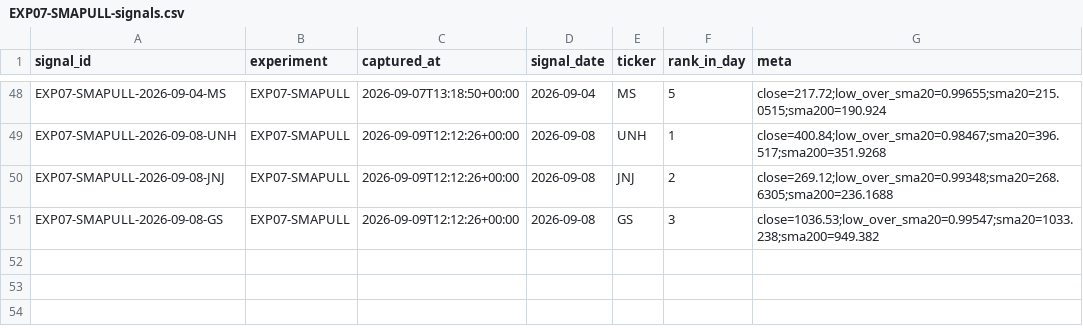
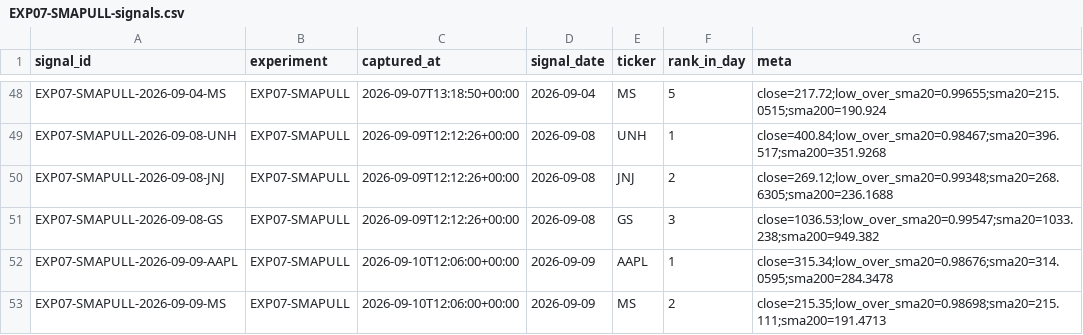
Before and after one commit to joshldavis/ThePickLog, a CSV file: experiments/EXP07-SMAPULL-signals.csv, drawn as a sheet; only a part is shown, gaps mark what is left out.

```diff
--- a/experiments/EXP07-SMAPULL-signals.csv
+++ b/experiments/EXP07-SMAPULL-signals.csv
@@ -51 +51,3 @@ EXP07-SMAPULL-2026-09-08-JNJ,EXP07-SMAPULL,2026-09-09T12:12:26+00:00,2026-09-08,
 EXP07-SMAPULL-2026-09-08-GS,EXP07-SMAPULL,2026-09-09T12:12:26+00:00,2026-09-08,GS,3,close=1036.53;low_over_sma20=0.99547;sma20=1033.238;sma200=949.382
+EXP07-SMAPULL-2026-09-09-AAPL,EXP07-SMAPULL,2026-09-10T12:06:00+00:00,2026-09-09,AAPL,1,close=315.34;low_over_sma20=0.98676;sma20=314.0595;sma200=284.3478
+EXP07-SMAPULL-2026-09-09-MS,EXP07-SMAPULL,2026-09-10T12:06:00+00:00,2026-09-09,MS,2,close=215.35;low_over_sma20=0.98698;sma20=215.111;sma200=191.4713
```
Also changed, not shown: edgar_snapshot.csv, experiments/EXP09-NR7-signals.csv, 9 other files.
